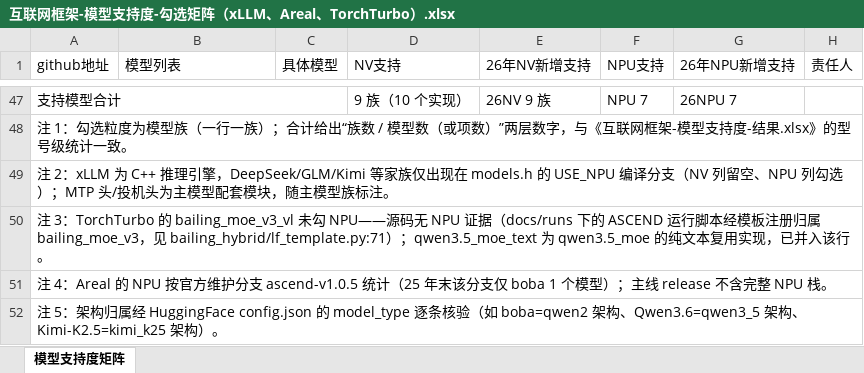
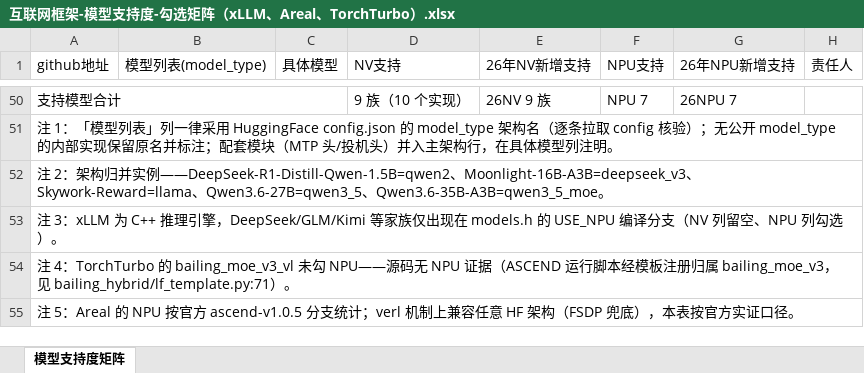
Before and after one commit to achena666/docs, an Excel workbook: 互联网框架-模型支持度-勾选矩阵（xLLM、Areal、TorchTurbo）.xlsx, sheet 模型支持度矩阵, drawn as a sheet; only a part is shown, gaps mark what is left out; values as stored, in another font and other column widths than the file's, no cell formats; addresses are those after the commit; the diff covers the shown part only; the diff names each change by its address in the sheet, - before the commit and + after, or states it on an @@ line.

Commit message:
更新 勾选矩阵 xlsx 为桌面工作总结目录的新版本（glm）

```diff
--- a/互联网框架-模型支持度-勾选矩阵（xLLM、Areal、TorchTurbo）.xlsx (sheet 模型支持度矩阵)
+++ b/互联网框架-模型支持度-勾选矩阵（xLLM、Areal、TorchTurbo）.xlsx (sheet 模型支持度矩阵)
-B1: 模型列表
+B1: 模型列表(model_type)
-A51 (github地址): 注 1：勾选粒度为模型族（一行一族）；合计给出“族数 / 模型数（或项数）”两层数字，与《互联网框架-模型支持度-结果.xlsx》的型号级统计一致。
+A51 (github地址): 注 1：「模型列表」列一律采用 HuggingFace config.json 的 model_type 架构名（逐条拉取 config 核验）；无公开 model_type 的内部实现保留原名并标注；配套模块（MTP 头/投机头）并入主架构行，在具体模型列注明。
-A52 (github地址): 注 2：xLLM 为 C++ 推理引擎，DeepSeek/GLM/Kimi 等家族仅出现在 models.h 的 USE_NPU 编译分支（NV 列留空、NPU 列勾选）；MTP 头/投机头为主模型配套模块，随主模型族标注。
+A52 (github地址): 注 2：架构归并实例——DeepSeek-R1-Distill-Qwen-1.5B=qwen2、Moonlight-16B-A3B=deepseek_v3、Skywork-Reward=llama、Qwen3.6-27B=qwen3_5、Qwen3.6-35B-A3B=qwen3_5_moe。
-A53 (github地址): …3：TorchTurbo 的 bailing_moe_v3_vl 未勾 NPU——源码无 NPU 证据（docs/runs 下的 ASCEND 运行脚本经模板注册归属 bailing_moe_v3，见 bailing_hybrid/lf_template.py:71）；qwen3.5_moe_text 为 qwen3.5_moe 的纯文本复用实现，已并入该行。
+A53 (github地址): …3：xLLM 为 C++ 推理引擎，DeepSeek/GLM/Kimi 等家族仅出现在 models.h 的 USE_NPU 编译分支（NV 列留空、NPU 列勾选）。
-A54 (github地址): 注 4：Areal 的 NPU 按官方维护分支 ascend-v1.0.5 统计（25 年末该分支仅 boba 1 个模型）；主线 release 不含完整 NPU 栈。
+A54 (github地址): 注 4：TorchTurbo 的 bailing_moe_v3_vl 未勾 NPU——源码无 NPU 证据（ASCEND 运行脚本经模板注册归属 bailing_moe_v3，见 bailing_hybrid/lf_template.py:71）。
-A55 (github地址): …5：架构归属经 HuggingFace config.json 的 model_type 逐条核验（如 boba=qwen2 架构、Qwen3.6=qwen3_5 架构、Kimi-K2.5=kimi_k25 架构）。
+A55 (github地址): …5：Areal 的 NPU 按官方 ascend-v1.0.5 分支统计；verl 机制上兼容任意 HF 架构（FSDP 兜底），本表按官方实证口径。
```
Also changed, not shown: 8 added rows, 5 removed rows, 58 edited cells and merged cells elsewhere in this sheet, cell formats.
